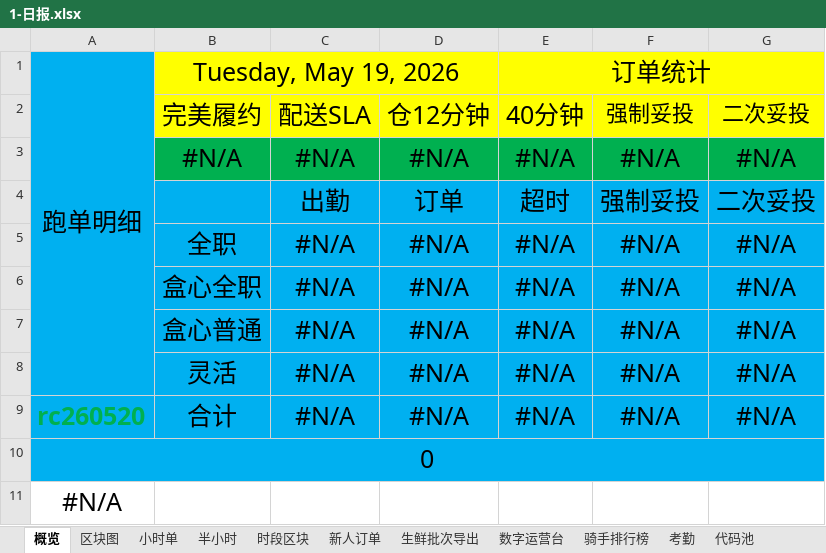
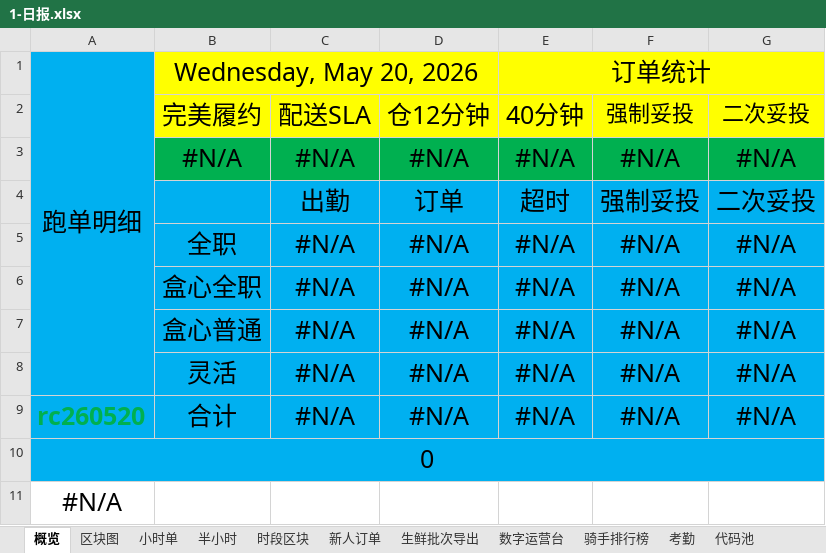
Before and after one commit to MuziShaoxing/muzishaoxing.github.io, an Excel workbook: hema/1-HeMa/1-日报.xlsx, sheet 概览, drawn as a sheet; values as stored, in another font and other column widths than the file's, no borders; conditional formats not drawn; the diff names each change by its address in the sheet, - before the commit and + after, or states it on an @@ line.

```diff
--- a/hema/1-HeMa/1-日报.xlsx (sheet 概览)
+++ b/hema/1-HeMa/1-日报.xlsx (sheet 概览)
-B1: Tuesday, May 19, 2026
+B1: Wednesday, May 20, 2026
```
Also changed, not shown: sheet 新人订单, 2 other files.
